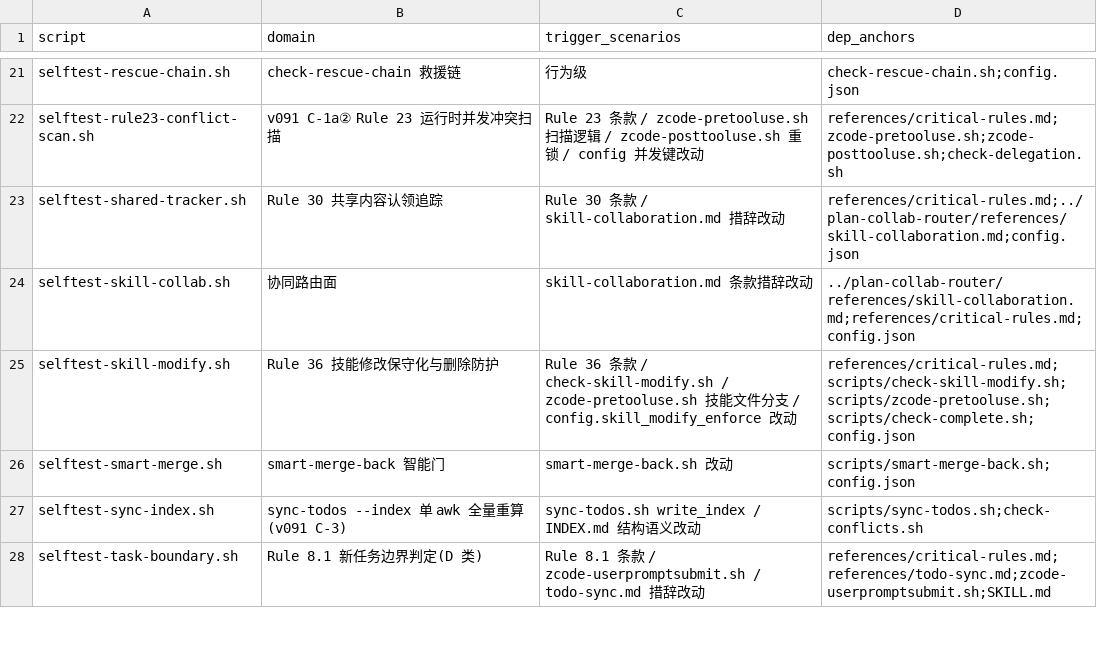
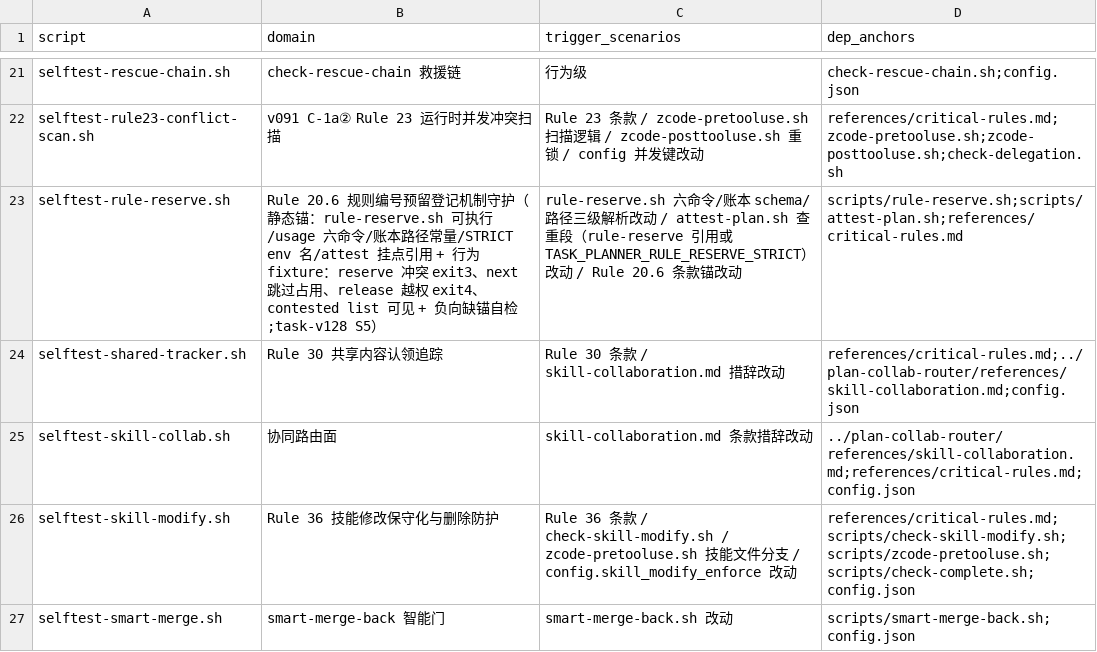
Before and after one commit to napoler/task-planner-skill, a TSV file: skills/task-planner/scripts/selftest-registry.tsv, drawn as a sheet; only a part is shown, gaps mark what is left out; the shorter side is filled out with more unchanged rows.

Commit message:
test(task-planner): task-v128/Phase 4 — selftest-rule-reserve 守护（RR-01..10 含负向实证）+ registry 46 + 编号账本种子 6 条

```diff
--- a/skills/task-planner/scripts/selftest-registry.tsv
+++ b/skills/task-planner/scripts/selftest-registry.tsv
@@ -22,2 +22,3 @@ selftest-rescue-chain.sh	check-rescue-chain 救援链	行为级	check-rescue-cha
 selftest-rule23-conflict-scan.sh	v091 C-1a② Rule 23 运行时并发冲突扫描	Rule 23 条款 / zcode-pretooluse.sh 扫描逻辑 / zcode-posttooluse.sh 重锁 / config 并发键改动	references/critical-rules.md;zcode-pretooluse.sh;zcode-posttooluse.sh;check-delegation.sh
+selftest-rule-reserve.sh	Rule 20.6 规则编号预留登记机制守护（静态锚：rule-reserve.sh 可执行/usage 六命令/账本路径常量/STRICT env 名/attest 挂点引用 + 行为 fixture：reserve 冲突 exit3、next 跳过占用、release 越权 exit4、contested list 可见 + 负向缺锚自检;task-v128 S5）	rule-reserve.sh 六命令/账本 schema/路径三级解析改动 / attest-plan.sh 查重段（rule-reserve 引用或 TASK_PLANNER_RULE_RESERVE_STRICT）改动 / Rule 20.6 条款锚改动	scripts/rule-reserve.sh;scripts/attest-plan.sh;references/critical-rules.md
 selftest-shared-tracker.sh	Rule 30 共享内容认领追踪	Rule 30 条款 / skill-collaboration.md 措辞改动	references/critical-rules.md;../plan-collab-router/references/skill-collaboration.md;config.json
```
Also changed, not shown: 2 other files.
